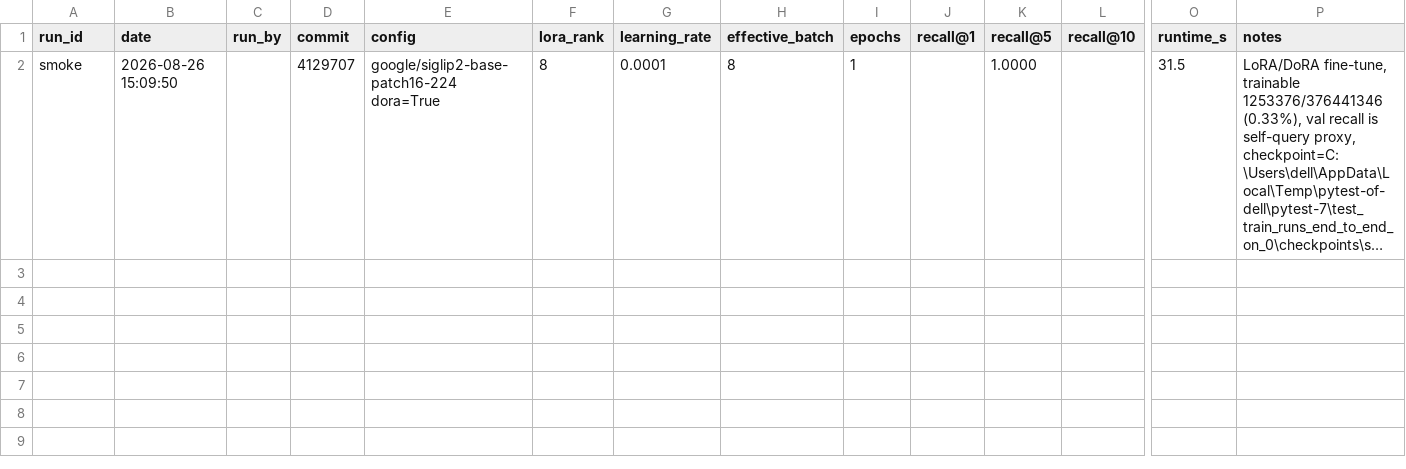
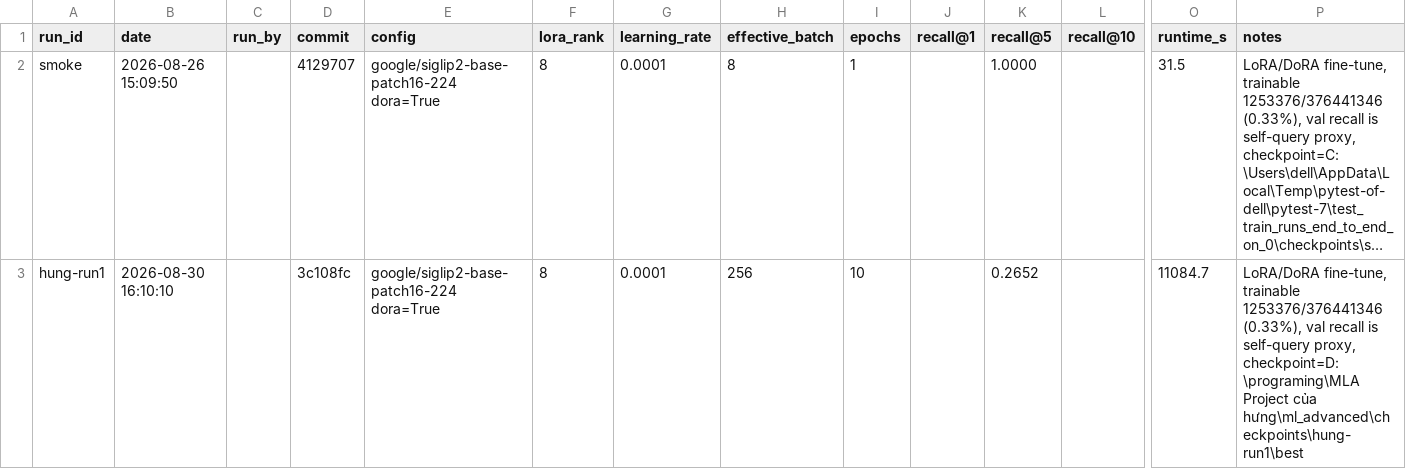
Before and after one commit to lebaohungk05/ml_advanced, a CSV file: experiments/runs.csv, drawn as a sheet; only a part is shown, gaps mark what is left out; long unchanged cells end in …; rows hold the shown columns only; the diff names each change by its address in the sheet, - before the commit and + after, or states it on an @@ line.

Commit message:
docs(eval): log hung-run1 SigLIP2 LoRA training results to runs.csv

```diff
--- a/experiments/runs.csv
+++ b/experiments/runs.csv
+row 3: hung-run1 | 2026-08-30 16:10:10 |  | 3c108fc | google/siglip2-base-patch16-224 dora=True | 8 | 0.0001 | 256 | 10 |  | 0.2652 |  | 11084.7 | LoRA/DoRA fine-tune, trainable 1253376/376441346 (0.33%), val recall is self-query proxy, checkpoint=D:\programing\MLA Project của hưng\ml_advanced\checkpoints\hung-run1\best
```
